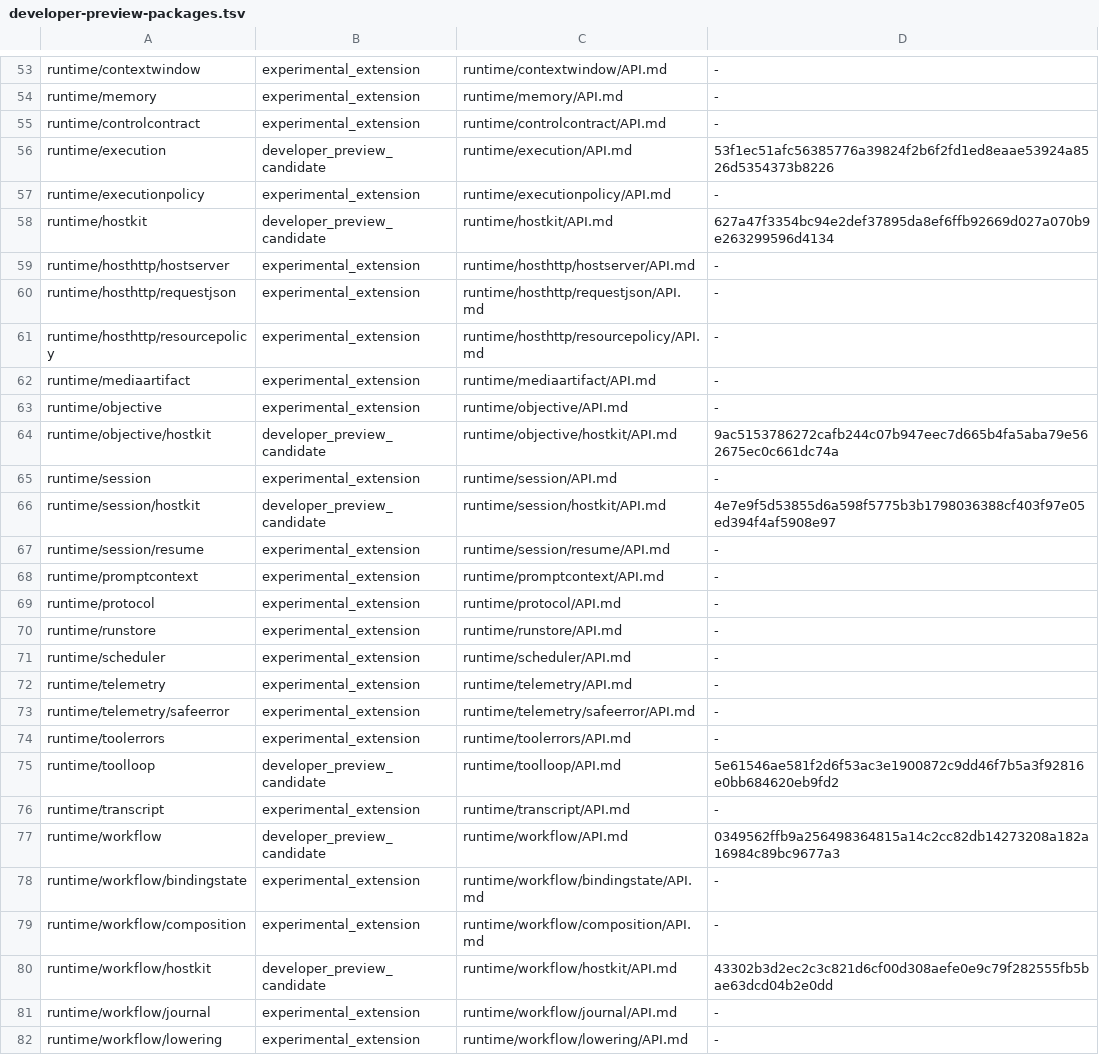
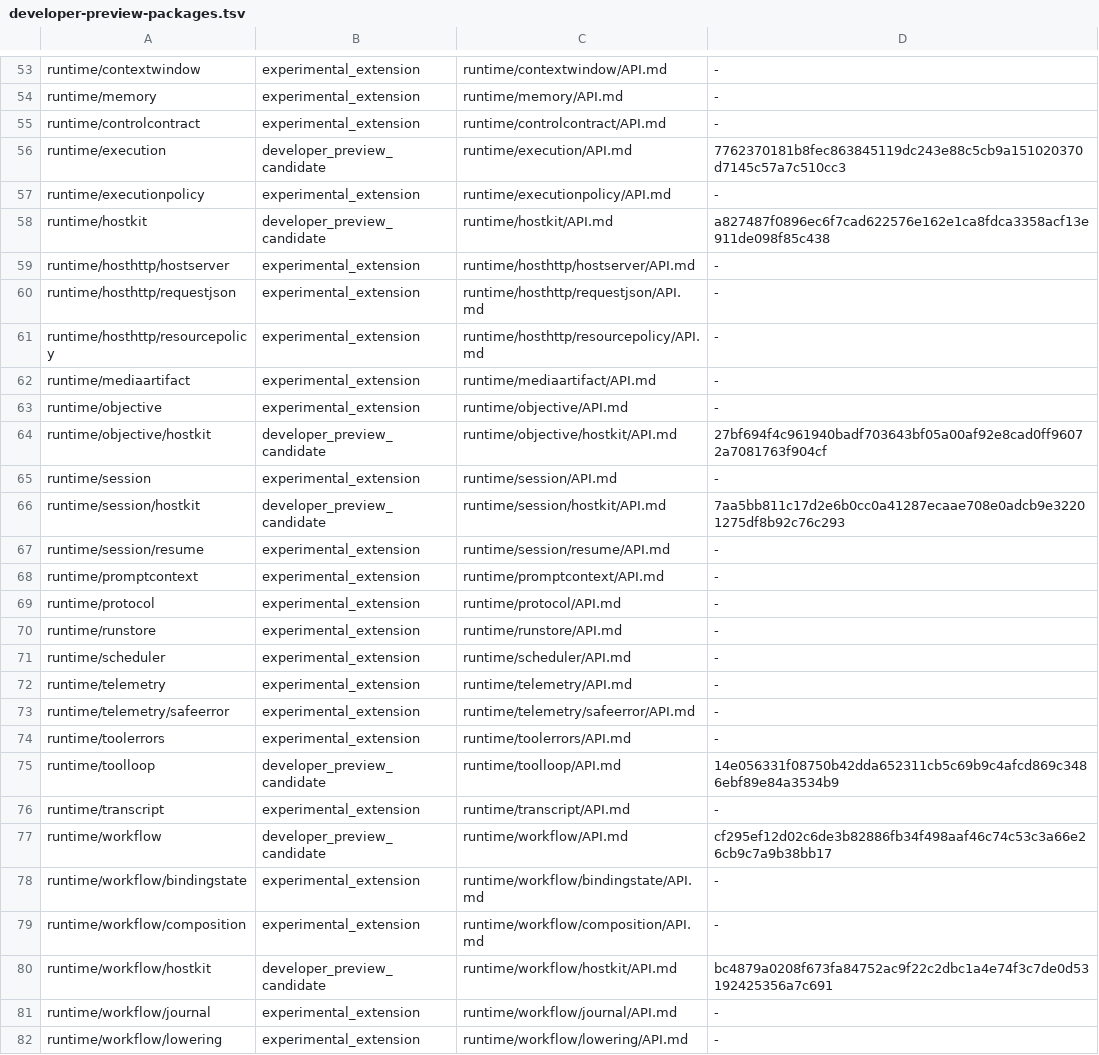
Before and after one commit to wsnacj/agentx-go, a TSV file: docs/reference/developer-preview-packages.tsv, drawn as a sheet; only a part is shown, gaps mark what is left out.

```diff
--- a/docs/reference/developer-preview-packages.tsv
+++ b/docs/reference/developer-preview-packages.tsv
@@ -55,5 +55,5 @@ runtime/memory	experimental_extension	runtime/memory/API.md	-
 runtime/controlcontract	experimental_extension	runtime/controlcontract/API.md	-
-runtime/execution	developer_preview_candidate	runtime/execution/API.md	53f1ec51afc56385776a39824f2b6f2fd1ed8eaae53924a8526d5354373b8226
+runtime/execution	developer_preview_candidate	runtime/execution/API.md	7762370181b8fec863845119dc243e88c5cb9a151020370d7145c57a7c510cc3
 runtime/executionpolicy	experimental_extension	runtime/executionpolicy/API.md	-
-runtime/hostkit	developer_preview_candidate	runtime/hostkit/API.md	627a47f3354bc94e2def37895da8ef6ffb92669d027a070b9e263299596d4134
+runtime/hostkit	developer_preview_candidate	runtime/hostkit/API.md	a827487f0896ec6f7cad622576e162e1ca8fdca3358acf13e911de098f85c438
 runtime/hosthttp/hostserver	experimental_extension	runtime/hosthttp/hostserver/API.md	-
@@ -63,5 +63,5 @@ runtime/mediaartifact	experimental_extension	runtime/mediaartifact/API.md	-
 runtime/objective	experimental_extension	runtime/objective/API.md	-
-runtime/objective/hostkit	developer_preview_candidate	runtime/objective/hostkit/API.md	9ac5153786272cafb244c07b947eec7d665b4fa5aba79e562675ec0c661dc74a
+runtime/objective/hostkit	developer_preview_candidate	runtime/objective/hostkit/API.md	27bf694f4c961940badf703643bf05a00af92e8cad0ff96072a7081763f904cf
 runtime/session	experimental_extension	runtime/session/API.md	-
-runtime/session/hostkit	developer_preview_candidate	runtime/session/hostkit/API.md	4e7e9f5d53855d6a598f5775b3b1798036388cf403f97e05ed394f4af5908e97
+runtime/session/hostkit	developer_preview_candidate	runtime/session/hostkit/API.md	7aa5bb811c17d2e6b0cc0a41287ecaae708e0adcb9e32201275df8b92c76c293
 runtime/session/resume	experimental_extension	runtime/session/resume/API.md	-
@@ -74,8 +74,8 @@ runtime/telemetry/safeerror	experimental_extension	runtime/telemetry/safeerror/A
 runtime/toolerrors	experimental_extension	runtime/toolerrors/API.md	-
-runtime/toolloop	developer_preview_candidate	runtime/toolloop/API.md	5e61546ae581f2d6f53ac3e1900872c9dd46f7b5a3f92816e0bb684620eb9fd2
+runtime/toolloop	developer_preview_candidate	runtime/toolloop/API.md	14e056331f08750b42dda652311cb5c69b9c4afcd869c3486ebf89e84a3534b9
 runtime/transcript	experimental_extension	runtime/transcript/API.md	-
-runtime/workflow	developer_preview_candidate	runtime/workflow/API.md	0349562ffb9a256498364815a14c2cc82db14273208a182a16984c89bc9677a3
+runtime/workflow	developer_preview_candidate	runtime/workflow/API.md	cf295ef12d02c6de3b82886fb34f498aaf46c74c53c3a66e26cb9c7a9b38bb17
 runtime/workflow/bindingstate	experimental_extension	runtime/workflow/bindingstate/API.md	-
 runtime/workflow/composition	experimental_extension	runtime/workflow/composition/API.md	-
-runtime/workflow/hostkit	developer_preview_candidate	runtime/workflow/hostkit/API.md	43302b3d2ec2c3c821d6cf00d308aefe0e9c79f282555fb5bae63dcd04b2e0dd
+runtime/workflow/hostkit	developer_preview_candidate	runtime/workflow/hostkit/API.md	bc4879a0208f673fa84752ac9f22c2dbc1a4e74f3c7de0d53192425356a7c691
 runtime/workflow/journal	experimental_extension	runtime/workflow/journal/API.md	-
```
Also changed, not shown: 56 other files.
